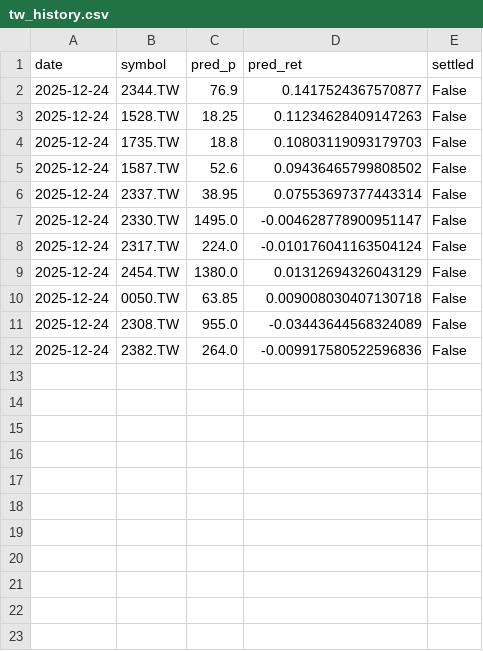
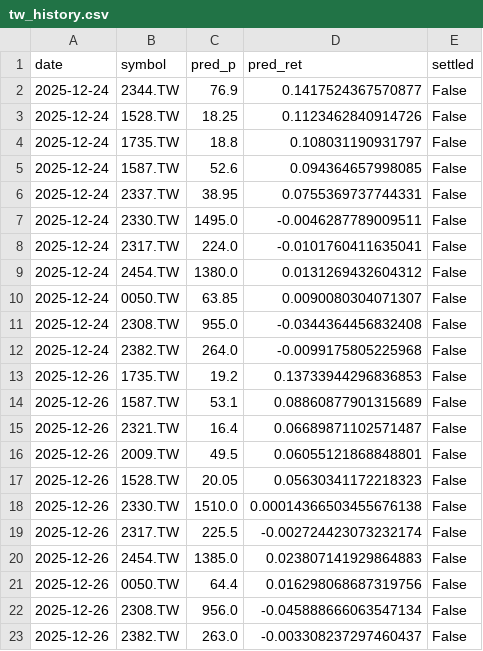
Before and after one commit to chehao0221/taiwan-stock-ai, a CSV file: tw_history.csv, drawn as a sheet.

```diff
--- a/tw_history.csv
+++ b/tw_history.csv
@@ -2,11 +2,22 @@ date,symbol,pred_p,pred_ret,settled
 2025-12-24,2344.TW,76.9,0.1417524367570877,False
-2025-12-24,1528.TW,18.25,0.11234628409147263,False
-2025-12-24,1735.TW,18.8,0.10803119093179703,False
-2025-12-24,1587.TW,52.6,0.09436465799808502,False
-2025-12-24,2337.TW,38.95,0.07553697377443314,False
-2025-12-24,2330.TW,1495.0,-0.004628778900951147,False
-2025-12-24,2317.TW,224.0,-0.010176041163504124,False
-2025-12-24,2454.TW,1380.0,0.01312694326043129,False
-2025-12-24,0050.TW,63.85,0.009008030407130718,False
-2025-12-24,2308.TW,955.0,-0.03443644568324089,False
-2025-12-24,2382.TW,264.0,-0.009917580522596836,False
+2025-12-24,1528.TW,18.25,0.1123462840914726,False
+2025-12-24,1735.TW,18.8,0.108031190931797,False
+2025-12-24,1587.TW,52.6,0.094364657998085,False
+2025-12-24,2337.TW,38.95,0.0755369737744331,False
+2025-12-24,2330.TW,1495.0,-0.0046287789009511,False
+2025-12-24,2317.TW,224.0,-0.0101760411635041,False
+2025-12-24,2454.TW,1380.0,0.0131269432604312,False
+2025-12-24,0050.TW,63.85,0.0090080304071307,False
+2025-12-24,2308.TW,955.0,-0.0344364456832408,False
+2025-12-24,2382.TW,264.0,-0.0099175805225968,False
+2025-12-26,1735.TW,19.2,0.13733944296836853,False
+2025-12-26,1587.TW,53.1,0.08860877901315689,False
+2025-12-26,2321.TW,16.4,0.06689871102571487,False
+2025-12-26,2009.TW,49.5,0.06055121868848801,False
+2025-12-26,1528.TW,20.05,0.05630341172218323,False
+2025-12-26,2330.TW,1510.0,0.00014366503455676138,False
+2025-12-26,2317.TW,225.5,-0.002724423073232174,False
+2025-12-26,2454.TW,1385.0,0.023807141929864883,False
+2025-12-26,0050.TW,64.4,0.016298068687319756,False
+2025-12-26,2308.TW,956.0,-0.045888666063547134,False
+2025-12-26,2382.TW,263.0,-0.003308237297460437,False
```
